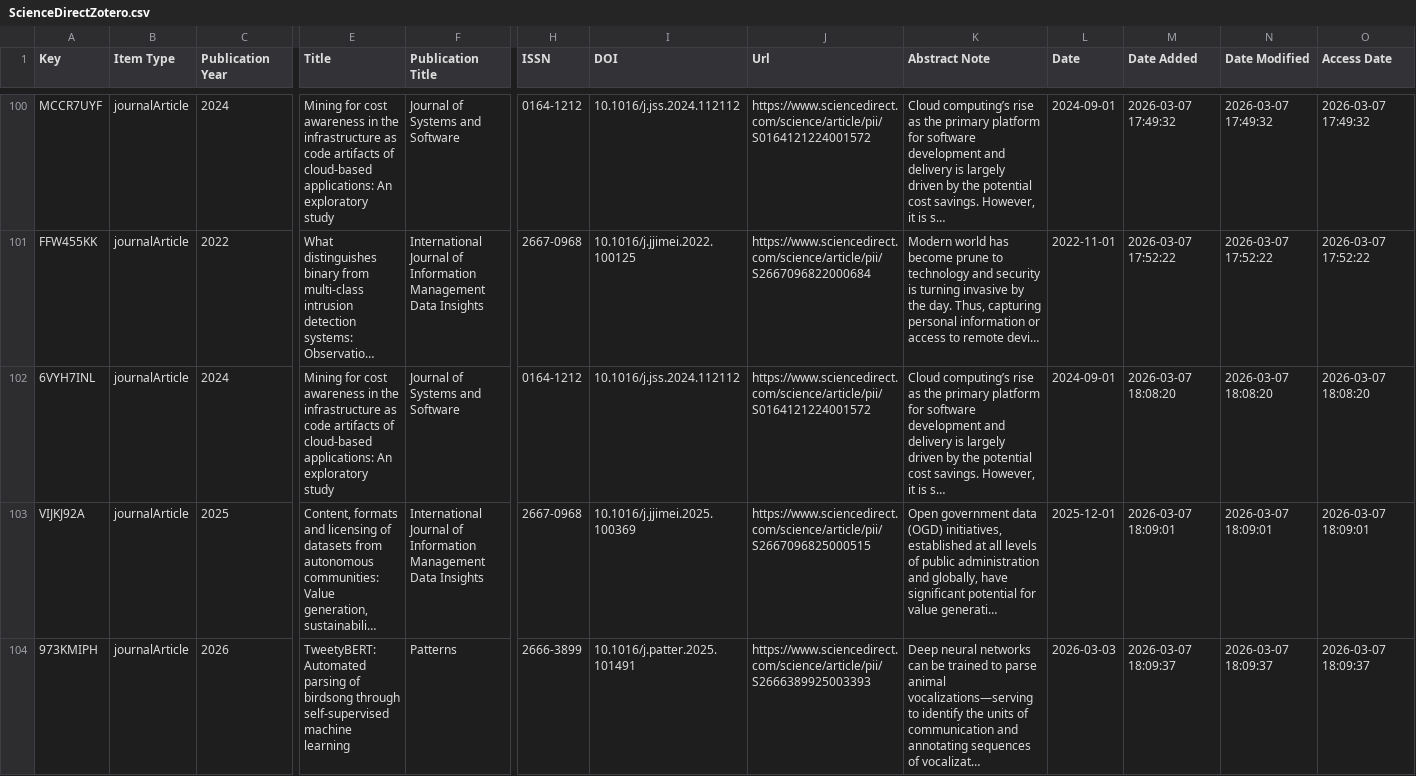
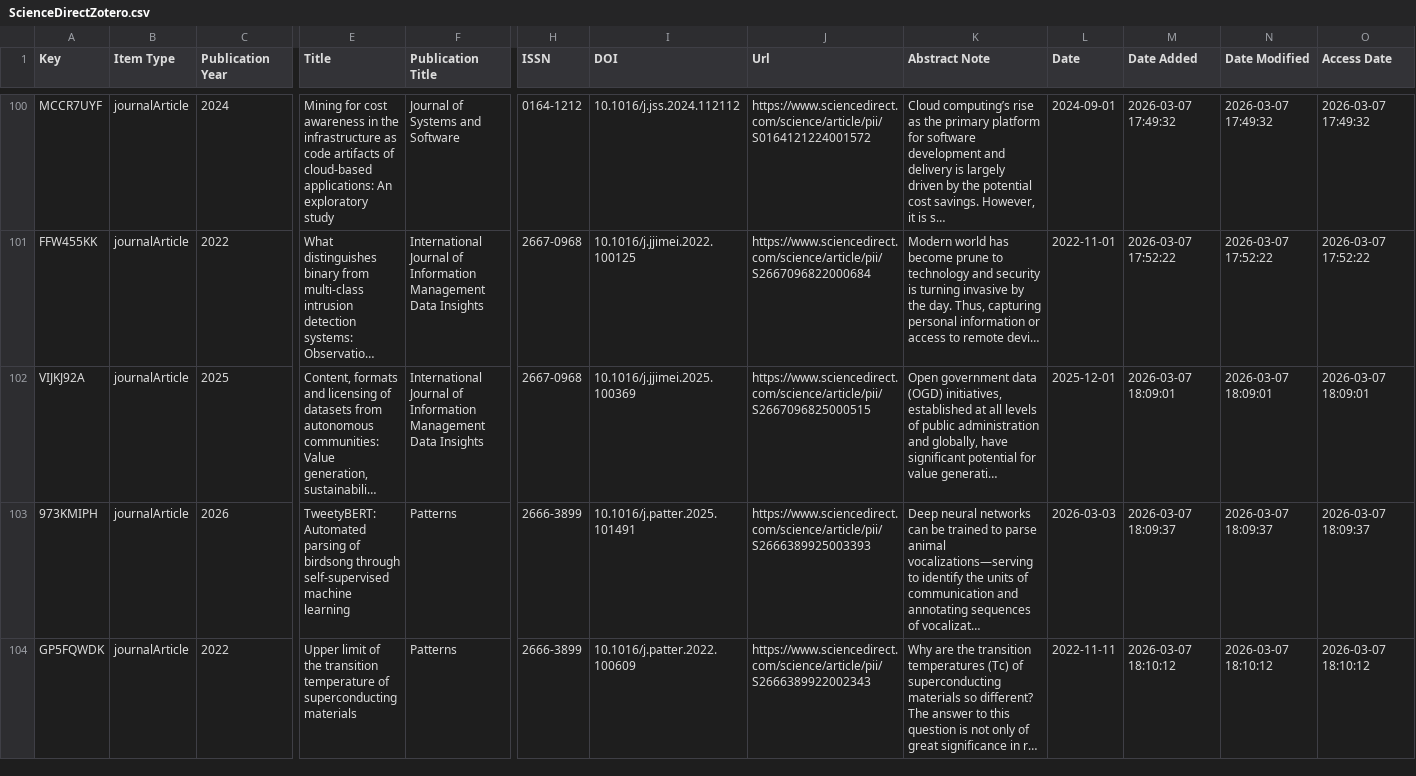
Before and after one commit to szymonkonopek/literature-review, a CSV file: zotero/ScienceDirectZotero.csv, drawn as a sheet; only a part is shown, gaps mark what is left out; the shorter side is filled out with more unchanged rows; long unchanged cells end in …; rows hold the shown columns only; the diff covers the shown part only; the diff names each change by its address in the sheet, - before the commit and + after, or states it on an @@ line.

```diff
--- a/zotero/ScienceDirectZotero.csv
+++ b/zotero/ScienceDirectZotero.csv
-row 102: 6VYH7INL | journalArticle | 2024 | Mining for cost awareness in the infrastructure as code artifacts of cloud-based applications: An exploratory study | Journal of Systems and Software | 0164-1212 | 10.1016/j.jss.2024.112112 | https://www.sciencedirect.com/science/article/pii/S0164121224001572 | Cloud computing’s rise as the primary platform for software development and delivery is largely driven by the potential cost savings. However, it is s… | 2024-09-01 | 2026-03-07 18:08:20 | 2026-03-07 18:08:20 | 2026-03-07 18:08:20
```
Also changed, not shown: 3 removed rows elsewhere in this file, zotero/merged.csv, 30 other files.
